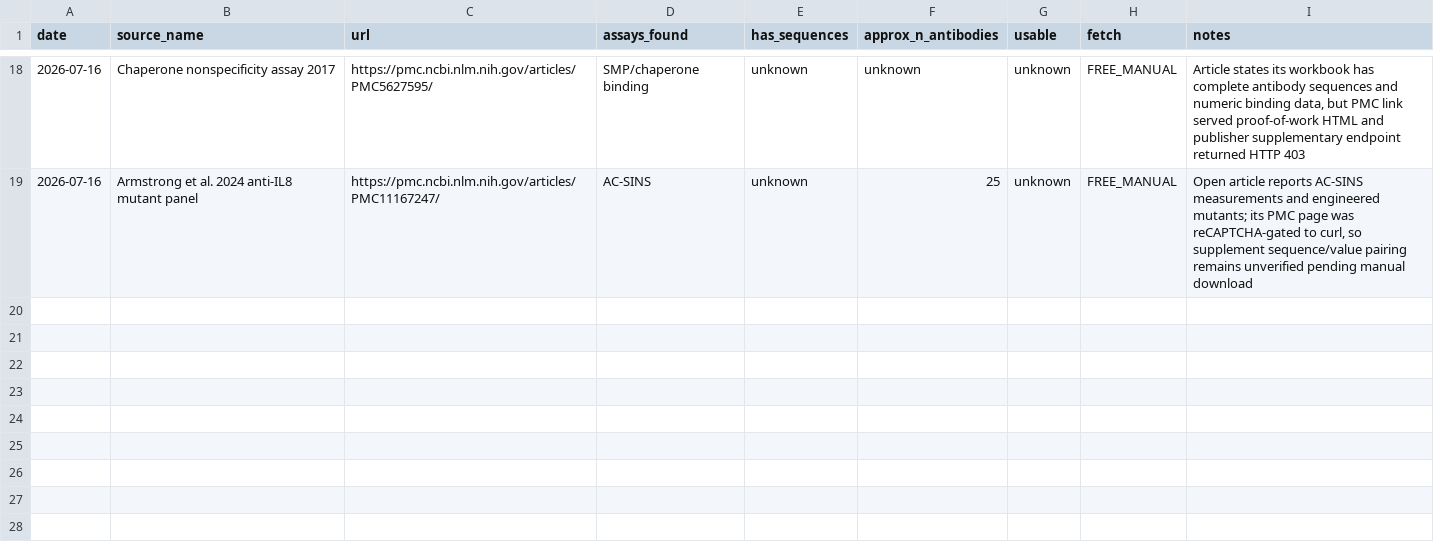
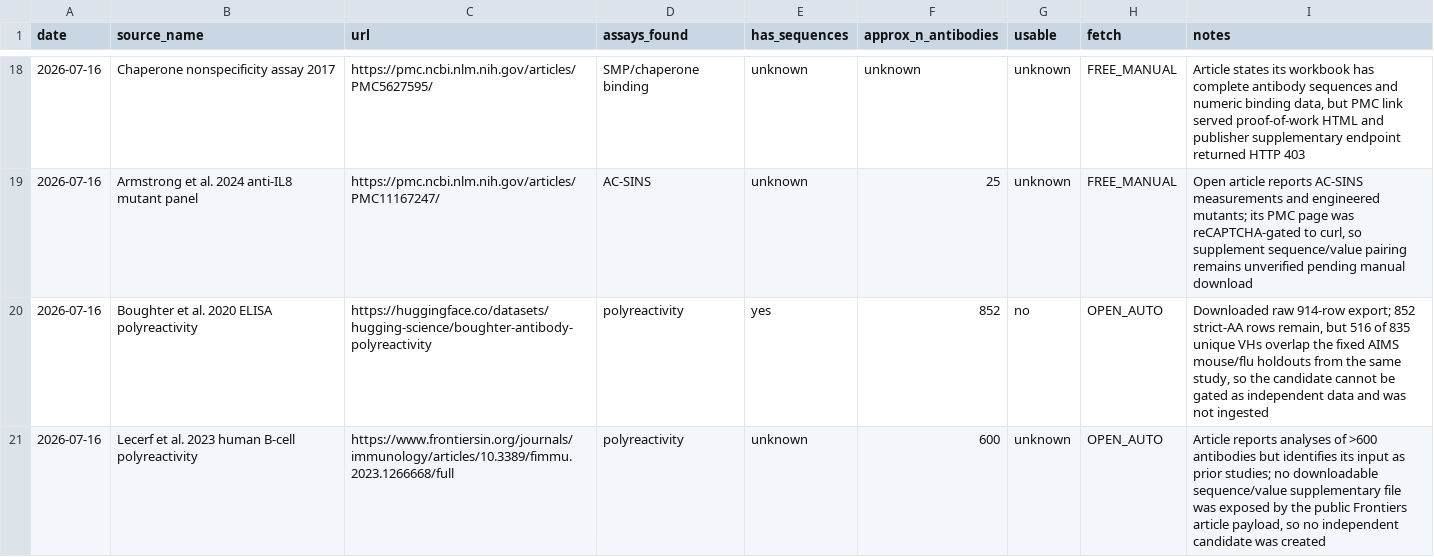
Before and after one commit to saptarshighosh10-oss/Biostuff, a CSV file: tools/data_hunt_log.csv, drawn as a sheet; only a part is shown, gaps mark what is left out.

Commit message:
record additional antibody source checks

```diff
--- a/tools/data_hunt_log.csv
+++ b/tools/data_hunt_log.csv
@@ -19 +19,3 @@ date,source_name,url,assays_found,has_sequences,approx_n_antibodies,usable,fetch
 2026-07-16,Armstrong et al. 2024 anti-IL8 mutant panel,https://pmc.ncbi.nlm.nih.gov/articles/PMC11167247/,AC-SINS,unknown,25,unknown,FREE_MANUAL,"Open article reports AC-SINS measurements and engineered mutants; its PMC page was reCAPTCHA-gated to curl, so supplement sequence/value pairing remains unverified pending manual download"
+2026-07-16,Boughter et al. 2020 ELISA polyreactivity,https://huggingface.co/datasets/hugging-science/boughter-antibody-polyreactivity,polyreactivity,yes,852,no,OPEN_AUTO,"Downloaded raw 914-row export; 852 strict-AA rows remain, but 516 of 835 unique VHs overlap the fixed AIMS mouse/flu holdouts from the same study, so the candidate cannot be gated as independent data and was not ingested"
+2026-07-16,Lecerf et al. 2023 human B-cell polyreactivity,https://www.frontiersin.org/journals/immunology/articles/10.3389/fimmu.2023.1266668/full,polyreactivity,unknown,600,unknown,OPEN_AUTO,"Article reports analyses of >600 antibodies but identifies its input as prior studies; no downloadable sequence/value supplementary file was exposed by the public Frontiers article payload, so no independent candidate was created"
```
Also changed, not shown: tools/auto_queue.csv, 2 other files.
